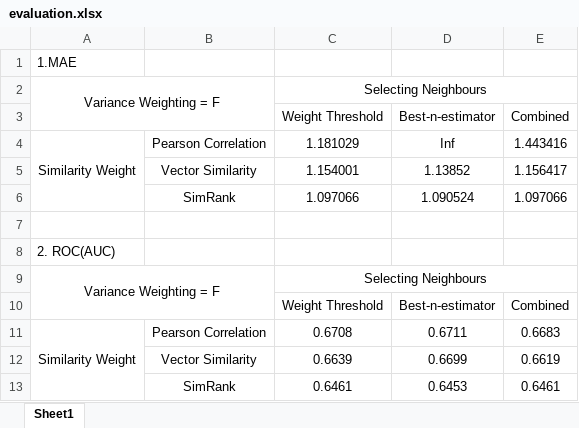
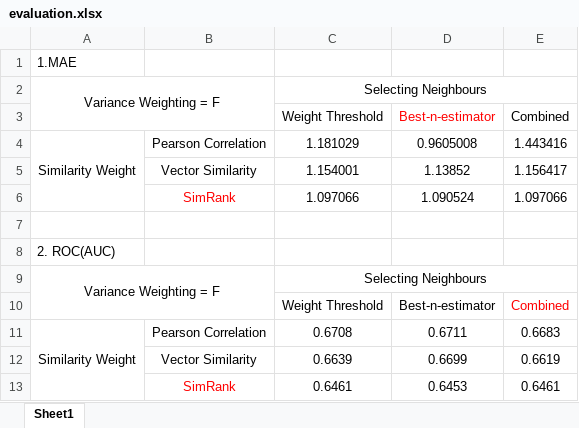
Before and after one commit to TZstatsADS/Spring2018-Project4-grp7, an Excel workbook: output/memory_based_predict/movie/evaluation.xlsx, sheet Sheet1, drawn as a sheet; values as stored, in another font and other column widths than the file's, no borders; the diff names each change by its address in the sheet, - before the commit and + after, or states it on an @@ line.

```diff
--- a/output/memory_based_predict/movie/evaluation.xlsx (sheet Sheet1)
+++ b/output/memory_based_predict/movie/evaluation.xlsx (sheet Sheet1)
-D3 text colour: black
+D3 text colour: #FF0000
-D4 (Best-n-estimator): Inf
+D4 (Best-n-estimator): 0.9605008
-B6 text colour: black
+B6 text colour: #FF0000
-E10 text colour: black
+E10 text colour: #FF0000
-B13 text colour: black
+B13 text colour: #FF0000
```
Also changed, not shown: 2 other files.
